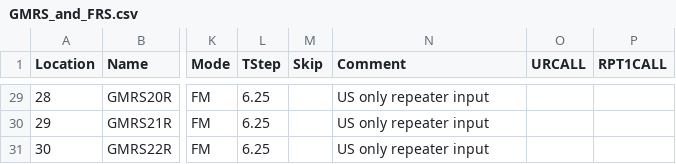
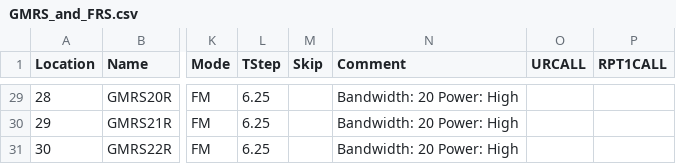
Before and after one commit to tylert/freq-lists, a CSV file: info/GMRS_and_FRS.csv, drawn as a sheet; only a part is shown, gaps mark what is left out; the diff covers the shown part only; the diff names each change by its address in the sheet, - before the commit and + after, or states it on an @@ line.

```diff
--- a/info/GMRS_and_FRS.csv
+++ b/info/GMRS_and_FRS.csv
-N29:N31 (Comment): US only repeater input
+N29:N31 (Comment): Bandwidth: 20 Power: High
```
Also changed, not shown: 34 edited cells elsewhere in this file, 4 other files.
